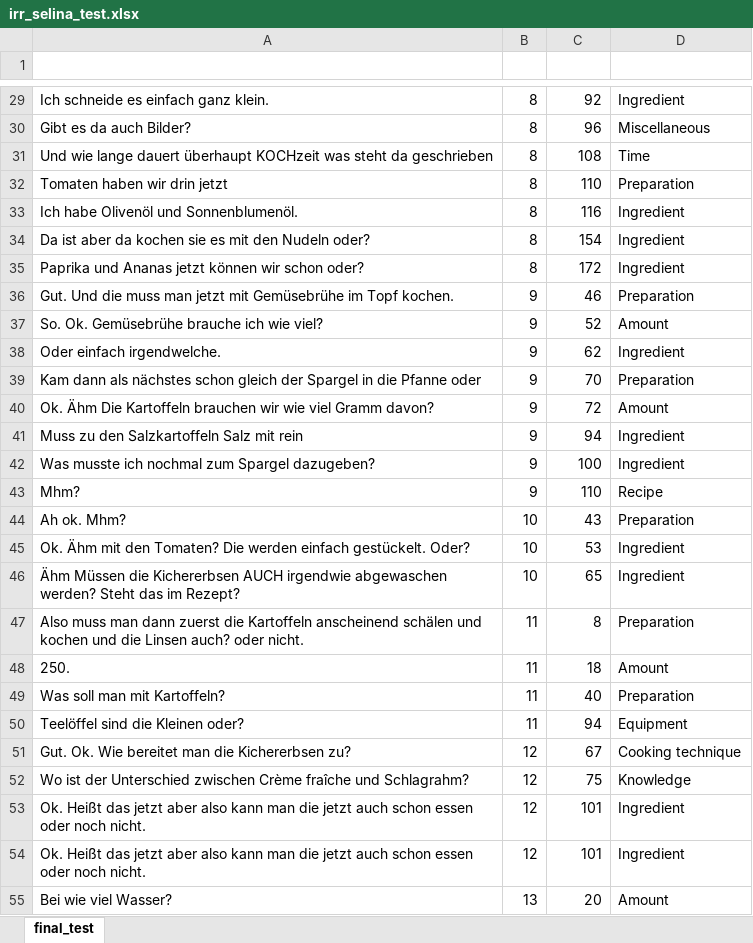
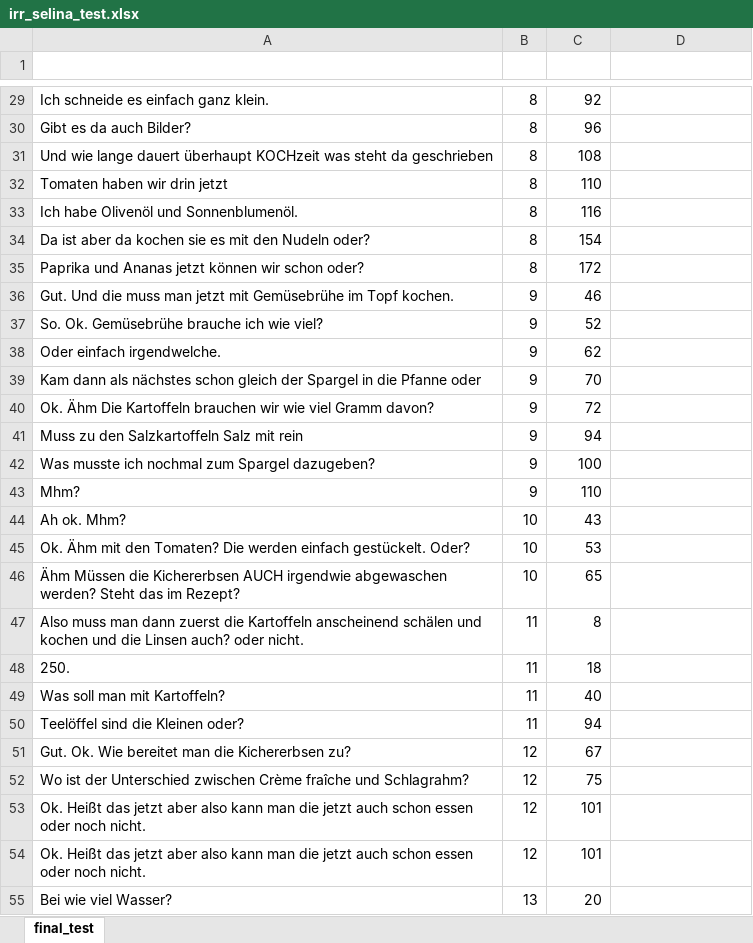
Before and after one commit to AlexFrummet/CookversationalSearch, an Excel workbook: annotation/irr_selina_test.xlsx, sheet final_test, drawn as a sheet; only a part is shown, gaps mark what is left out; values as stored, in another font and other column widths than the file's, no borders; table styles not drawn; the diff covers the shown part only; the diff names each change by its address in the sheet, - before the commit and + after, or states it on an @@ line.

```diff
--- a/annotation/irr_selina_test.xlsx (sheet final_test)
+++ b/annotation/irr_selina_test.xlsx (sheet final_test)
-D29 (info_need): Ingredient
+D29 (info_need): (empty)
-D30 (info_need): Miscellaneous
+D30 (info_need): (empty)
-D31 (info_need): Time
+D31 (info_need): (empty)
-D32 (info_need): Preparation
+D32 (info_need): (empty)
-D33:D35 (info_need): Ingredient
+D33:D35 (info_need): (empty)
-D36 (info_need): Preparation
+D36 (info_need): (empty)
-D37 (info_need): Amount
+D37 (info_need): (empty)
-D38 (info_need): Ingredient
+D38 (info_need): (empty)
-D39 (info_need): Preparation
+D39 (info_need): (empty)
-D40 (info_need): Amount
+D40 (info_need): (empty)
-D41:D42 (info_need): Ingredient
+D41:D42 (info_need): (empty)
-D43 (info_need): Recipe
+D43 (info_need): (empty)
-D44 (info_need): Preparation
+D44 (info_need): (empty)
-D45:D46 (info_need): Ingredient
+D45:D46 (info_need): (empty)
-D47 (info_need): Preparation
+D47 (info_need): (empty)
-D48 (info_need): Amount
+D48 (info_need): (empty)
-D49 (info_need): Preparation
+D49 (info_need): (empty)
-D50 (info_need): Equipment
+D50 (info_need): (empty)
-D51 (info_need): Cooking technique
+D51 (info_need): (empty)
-D52 (info_need): Knowledge
+D52 (info_need): (empty)
-D53:D54 (info_need): Ingredient
+D53:D54 (info_need): (empty)
-D55 (info_need): Amount
+D55 (info_need): (empty)
```
Also changed, not shown: 224 edited cells elsewhere in this sheet.
